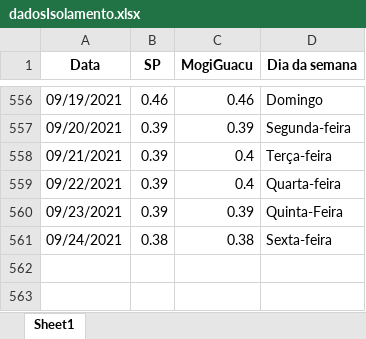
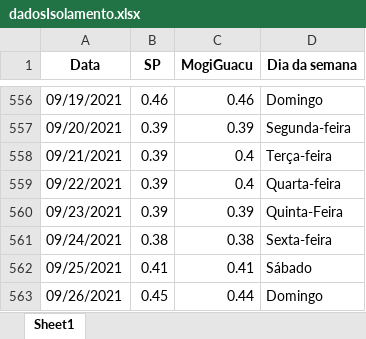
Before and after one commit to MogiOpenData/dados_gerais_covid_vacinacao, an Excel workbook: dadosIsolamento.xlsx, sheet Sheet1, drawn as a sheet; only a part is shown, gaps mark what is left out; values as stored, in another font and other column widths than the file's, no borders; the diff names each change by its address in the sheet, - before the commit and + after, or states it on an @@ line.

```diff
--- a/dadosIsolamento.xlsx (sheet Sheet1)
+++ b/dadosIsolamento.xlsx (sheet Sheet1)
+row 562: 09/25/2021 | 0.41 | 0.41 | Sábado
+row 563: 09/26/2021 | 0.45 | 0.44 | Domingo
```
Also changed, not shown: dadosCovid19.xlsx, 5 other files.
